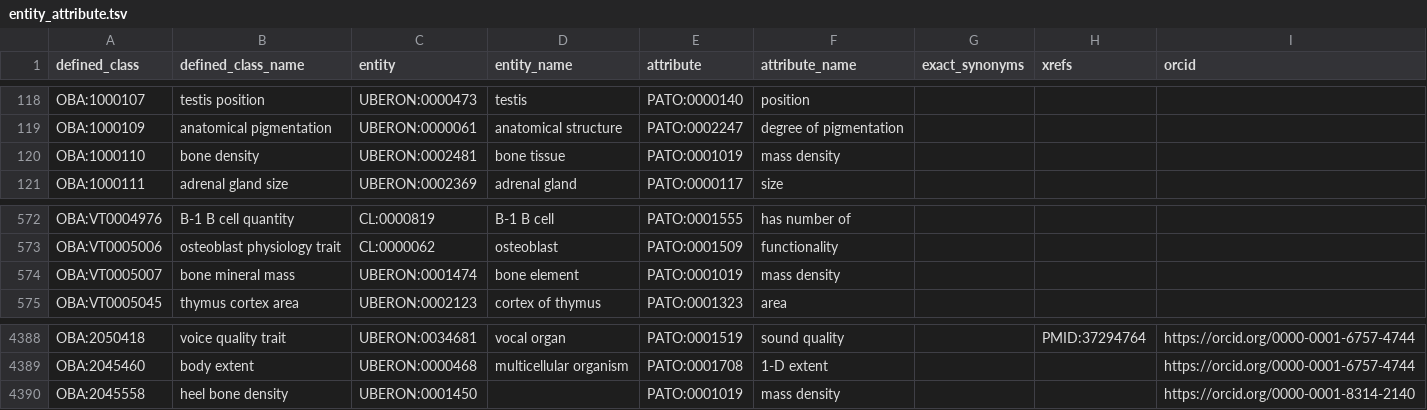
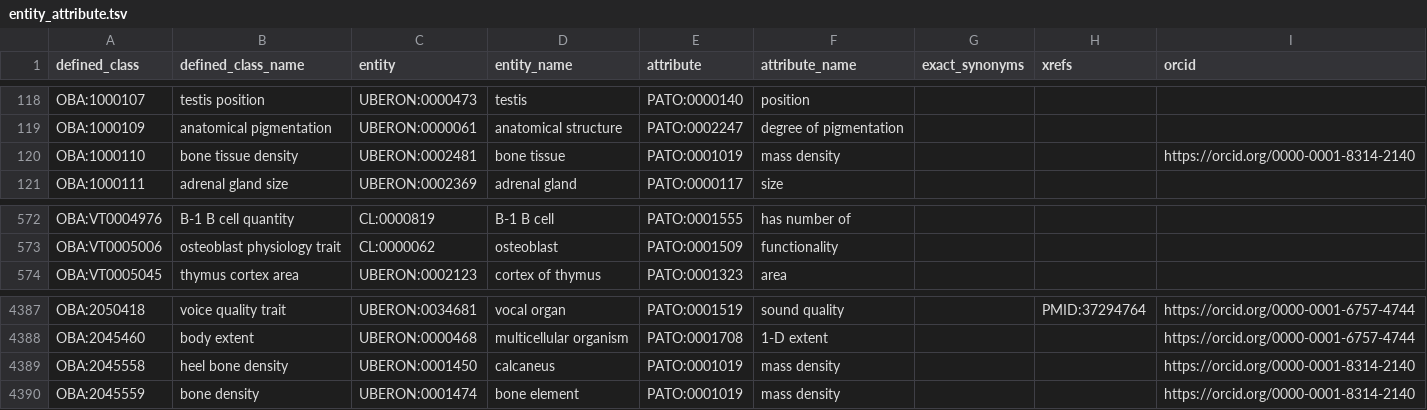
Before and after one commit to obophenotype/bio-attribute-ontology, a TSV file: src/patterns/data/default/entity_attribute.tsv, drawn as a sheet; only a part is shown, gaps mark what is left out.

Commit message:
Fix labels to better reflect meaning of terms
Also, move OBA:VT0005007 from entity-attribute to entity-attribute-location table to better reflect the original VT text definition of the term.

```diff
--- a/src/patterns/data/default/entity_attribute.tsv
+++ b/src/patterns/data/default/entity_attribute.tsv
@@ -119,3 +119,3 @@ OBA:1000107	testis position	UBERON:0000473	testis	PATO:0000140	position
 OBA:1000109	anatomical pigmentation	UBERON:0000061	anatomical structure	PATO:0002247	degree of pigmentation			
-OBA:1000110	bone density	UBERON:0002481	bone tissue	PATO:0001019	mass density			
+OBA:1000110	bone tissue density	UBERON:0002481	bone tissue	PATO:0001019	mass density			https://orcid.org/0000-0001-8314-2140
 OBA:1000111	adrenal gland size	UBERON:0002369	adrenal gland	PATO:0000117	size			
@@ -573,3 +573,2 @@ OBA:VT0004976	B-1 B cell quantity	CL:0000819	B-1 B cell	PATO:0001555	has number
 OBA:VT0005006	osteoblast physiology trait	CL:0000062	osteoblast	PATO:0001509	functionality			
-OBA:VT0005007	bone mineral mass	UBERON:0001474	bone element	PATO:0001019	mass density			
 OBA:VT0005045	thymus cortex area	UBERON:0002123	cortex of thymus	PATO:0001323	area			
@@ -4389,2 +4388,3 @@ OBA:2050418	voice quality trait	UBERON:0034681	vocal organ	PATO:0001519	sound qu
 OBA:2045460	body extent	UBERON:0000468	multicellular organism	PATO:0001708	1-D extent			https://orcid.org/0000-0001-6757-4744
-OBA:2045558	heel bone density	UBERON:0001450		PATO:0001019	mass density			https://orcid.org/0000-0001-8314-2140
+OBA:2045558	heel bone density	UBERON:0001450	calcaneus	PATO:0001019	mass density			https://orcid.org/0000-0001-8314-2140
+OBA:2045559	bone density	UBERON:0001474	bone element	PATO:0001019	mass density			https://orcid.org/0000-0001-8314-2140
```
Also changed, not shown: 1 other file.
